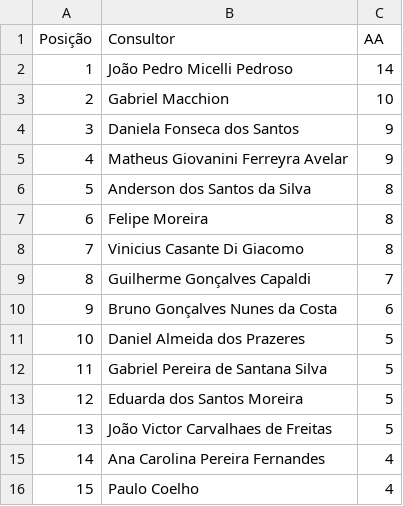
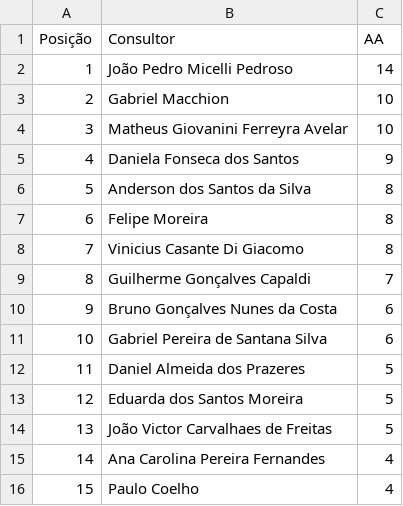
Before and after one commit to sprietootero/gestaoavista-sp1, a CSV file: ranking_7dias.csv, drawn as a sheet; only a part is shown; removed rows and columns are numbered as before the commit, all else as after; the diff names each change by its address in the sheet, - before the commit and + after, or states it on an @@ line.

```diff
--- a/ranking_7dias.csv
+++ b/ranking_7dias.csv
+row 4: 3 | Matheus Giovanini Ferreyra Avelar | 10
@@ column A (Posição) renumbered between rows 5 and 12 @@
-row 5: 4 | Matheus Giovanini Ferreyra Avelar | 9
+row 11: 10 | Gabriel Pereira de Santana Silva | 6
-row 12: 11 | Gabriel Pereira de Santana Silva | 5
```
Also changed, not shown: dados_extraidos.csv, ranking_muapd.csv, 1 other file.
